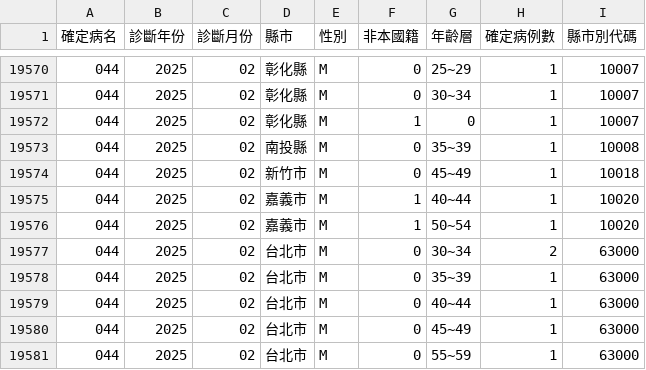
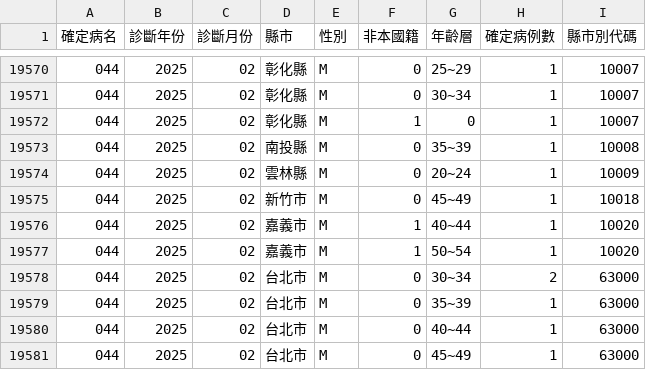
Before and after one commit to doggy8088/cdc-data, a CSV file: data/地區年齡性別統計表-HIV感染(含母子垂直感染疑似個案)-依發病日統計(以月為單位)/地區年齡性別統計表.csv, drawn as a sheet; only a part is shown, gaps mark what is left out; the shorter side is filled out with more unchanged rows.

Commit message:
Dataset updated
Changed files:
README.md
data/地區年齡性別統計表-HIV感染(含母子垂直感染疑似個案)-依發病日統計(以月為單位)/地區年齡性別統計表.csv
data/地區年齡性別統計表-後天免疫缺乏症候群-依發病日統計(以月為單位)/地區年齡性別統計表.csv
data/地區年齡性別統計表-梅毒-依發病日統計(以月為單位)/地區年齡性別統計表.csv
data/地區年齡性別統計表-梅毒-依發病日統計(以週為單位)/地區年齡性別統計表.csv
data/地區年齡性別統計表-淋病-依發病日統計(以月為單位)/地區年齡性別統計表.csv
data/地區年齡性別統計表-淋病-依發病日統計(以週為單位)/地區年齡性別統計表.csv
data/地區年齡性別統計表-結核病-依發病日統計(以月為單位)/地區年齡性別統計表.csv
data/地區年齡性別統計表-結核病-依發病日統計(以週為單位)/地區年齡性別統計表.csv

```diff
--- a/data/地區年齡性別統計表-HIV感染(含母子垂直感染疑似個案)-依發病日統計(以月為單位)/地區年齡性別統計表.csv
+++ b/data/地區年齡性別統計表-HIV感染(含母子垂直感染疑似個案)-依發病日統計(以月為單位)/地區年齡性別統計表.csv
@@ -19573,2 +19573,3 @@
 044,2025,02,南投縣,M,0,35~39,1,10008
+044,2025,02,雲林縣,M,0,20~24,1,10009
 044,2025,02,新竹市,M,0,45~49,1,10018
```
Also changed, not shown: data/地區年齡性別統計表-後天免疫缺乏症候群-依發病日統計(以月為單位)/地區年齡性別統計表.csv, 5 other files.
